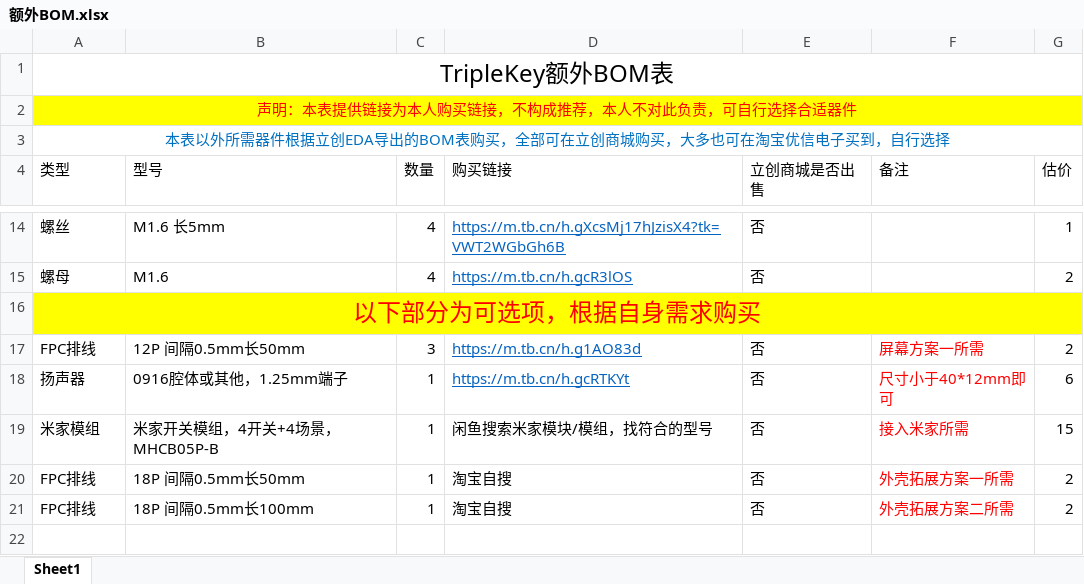
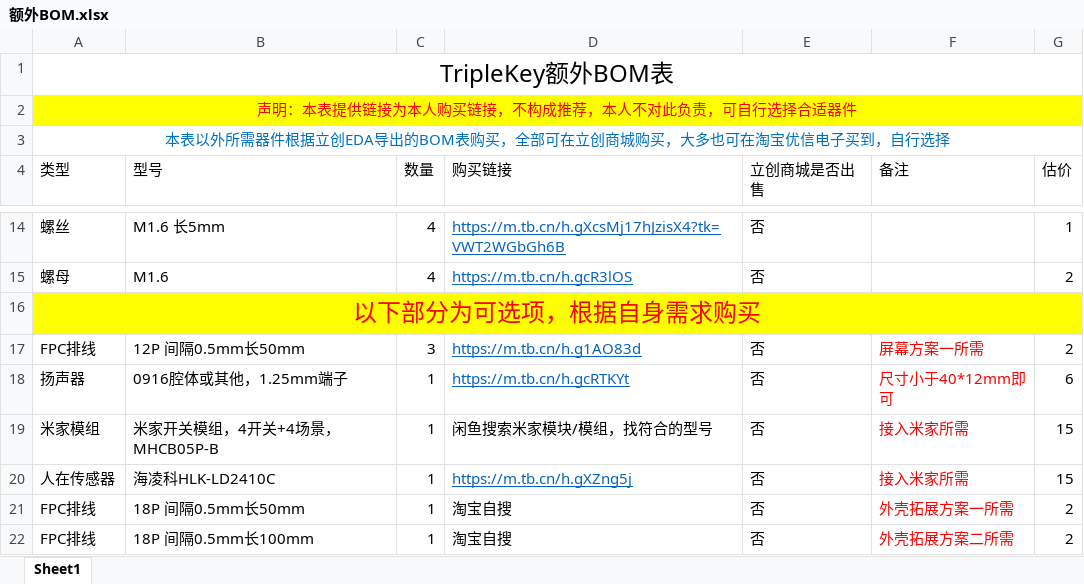
Before and after one commit to ChancenJ/TripleKey, an Excel workbook: docs/额外BOM.xlsx, sheet Sheet1, drawn as a sheet; only a part is shown, gaps mark what is left out; values as stored, in another font and other column widths than the file's, no borders; the diff names each change by its address in the sheet, - before the commit and + after, or states it on an @@ line.

```diff
--- a/docs/额外BOM.xlsx (sheet Sheet1)
+++ b/docs/额外BOM.xlsx (sheet Sheet1)
+row 20: 人在传感器 | 海凌科HLK-LD2410C | 1 | https://m.tb.cn/h.gXZng5j | 否 | 接入米家所需 | 15
```
Also changed, not shown: 3 other files.
